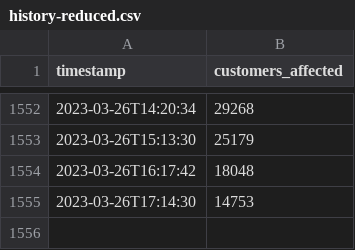
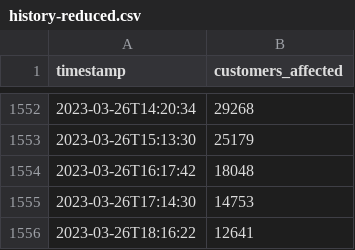
Before and after one commit to michigandaily/dte-outage-tracker, a CSV file: history-reduced.csv, drawn as a sheet; only a part is shown, gaps mark what is left out; the diff names each change by its address in the sheet, - before the commit and + after, or states it on an @@ line.

```diff
--- a/history-reduced.csv
+++ b/history-reduced.csv
+row 1556: 2023-03-26T18:16:22 | 12641
```
Also changed, not shown: data-api.csv, data-home.csv, 1 other file.
